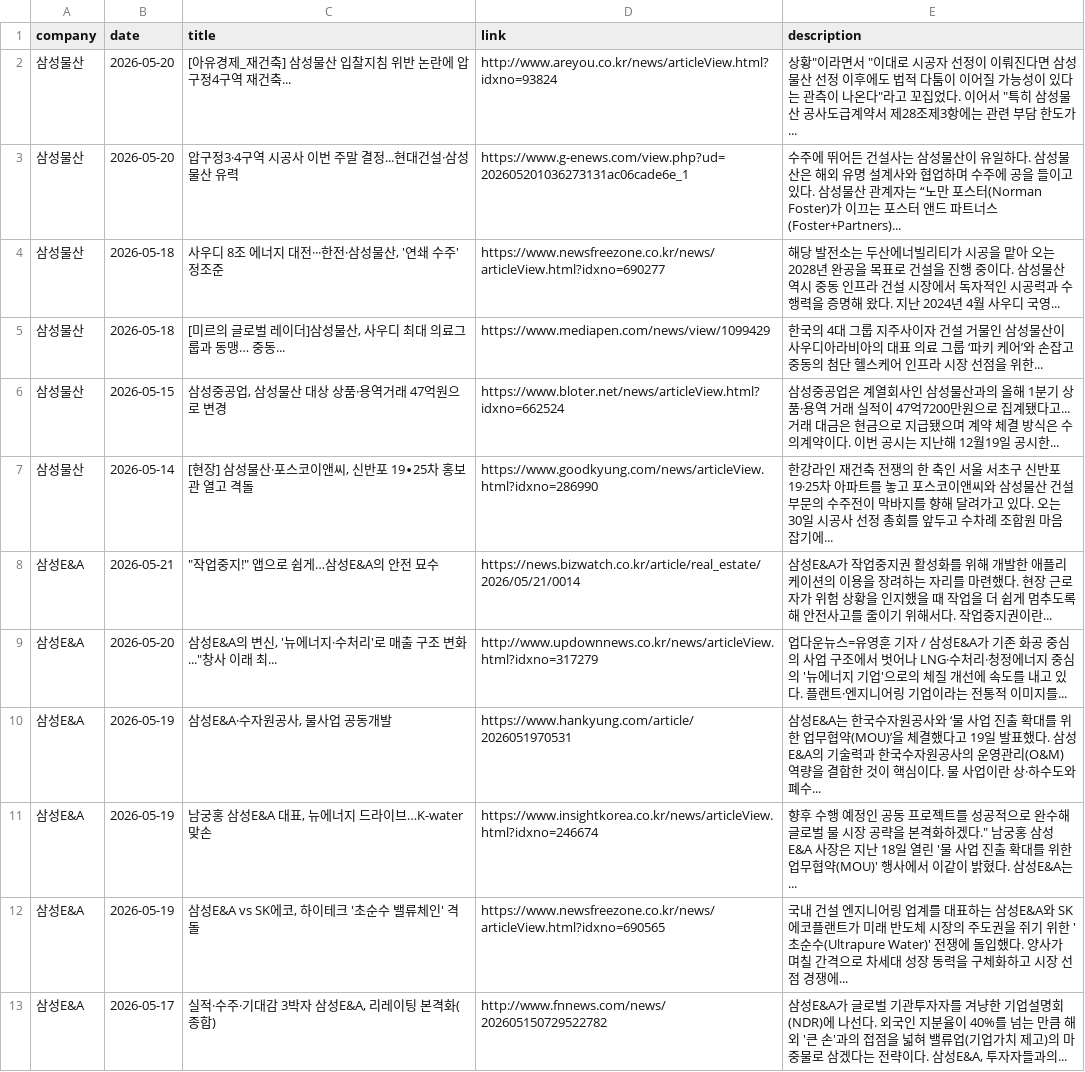
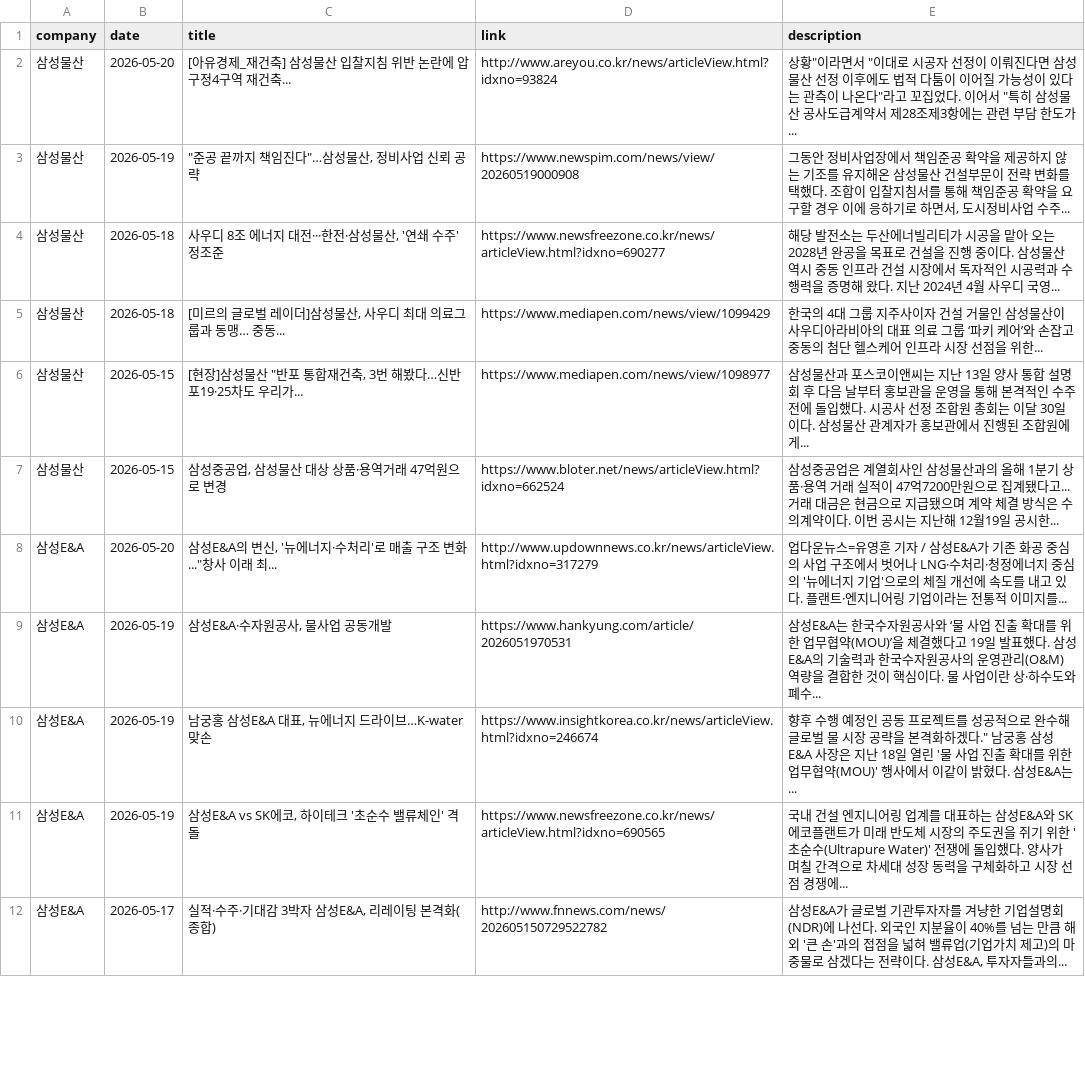
Before and after one commit to hdec-daily-news/hdec-competitors, a CSV file: 대형사_동향.csv, drawn as a sheet; only a part is shown; the diff covers the shown part only.

```diff
--- a/대형사_동향.csv
+++ b/대형사_동향.csv
@@ -2,8 +2,7 @@
 삼성물산,2026-05-20,[아유경제_재건축] 삼성물산 입찰지침 위반 논란에 압구정4구역 재건축...,http://www.areyou.co.kr/news/articleView.html?idxno=93824,"상황""이라면서 ""이대로 시공자 선정이 이뤄진다면 삼성물산 선정 이후에도 법적 다툼이 이어질 가능성이 있다는 관측이 나온다""라고 꼬집었다. 이어서 ""특히 삼성물산 공사도급계약서 제28조제3항에는 관련 부담 한도가... "
-삼성물산,2026-05-20,압구정3·4구역 시공사 이번 주말 결정...현대건설·삼성물산 유력,https://www.g-enews.com/view.php?ud=202605201036273131ac06cade6e_1,수주에 뛰어든 건설사는 삼성물산이 유일하다. 삼성물산은 해외 유명 설계사와 협업하며 수주에 공을 들이고 있다. 삼성물산 관계자는 “노만 포스터(Norman Foster)가 이끄는 포스터 앤드 파트너스(Foster+Partners)...
+삼성물산,2026-05-19,"""준공 끝까지 책임진다""…삼성물산, 정비사업 신뢰 공략",https://www.newspim.com/news/view/20260519000908,"그동안 정비사업장에서 책임준공 확약을 제공하지 않는 기조를 유지해온 삼성물산 건설부문이 전략 변화를 택했다. 조합이 입찰지침서를 통해 책임준공 확약을 요구할 경우 이에 응하기로 하면서, 도시정비사업 수주... "
 삼성물산,2026-05-18,"사우디 8조 에너지 대전···한전·삼성물산, '연쇄 수주' 정조준",https://www.newsfreezone.co.kr/news/articleView.html?idxno=690277,해당 발전소는 두산에너빌리티가 시공을 맡아 오는 2028년 완공을 목표로 건설을 진행 중이다. 삼성물산 역시 중동 인프라 건설 시장에서 독자적인 시공력과 수행력을 증명해 왔다. 지난 2024년 4월 사우디 국영...
 삼성물산,2026-05-18,"[미르의 글로벌 레이더]삼성물산, 사우디 최대 의료그룹과 동맹… 중동...",https://www.mediapen.com/news/view/1099429,한국의 4대 그룹 지주사이자 건설 거물인 삼성물산이 사우디아라비아의 대표 의료 그룹 ‘파키 케어’와 손잡고 중동의 첨단 헬스케어 인프라 시장 선점을 위한...
+삼성물산,2026-05-15,"[현장]삼성물산 ""반포 통합재건축, 3번 해봤다…신반포19·25차도 우리가...",https://www.mediapen.com/news/view/1098977,삼성물산과 포스코이앤씨는 지난 13일 양사 통합 설명회 후 다음 날부터 홍보관을 운영을 통해 본격적인 수주전에 돌입했다. 시공사 선정 조합원 총회는 이달 30일이다. 삼성물산 관계자가 홍보관에서 진행된 조합원에게...
 삼성물산,2026-05-15,"삼성중공업, 삼성물산 대상 상품·용역거래 47억원으로 변경",https://www.bloter.net/news/articleView.html?idxno=662524,삼성중공업은 계열회사인 삼성물산과의 올해 1분기 상품·용역 거래 실적이 47억7200만원으로 집계됐다고... 거래 대금은 현금으로 지급됐으며 계약 체결 방식은 수의계약이다. 이번 공시는 지난해 12월19일 공시한...
-삼성물산,2026-05-14,"[현장] 삼성물산·포스코이앤씨, 신반포 19∙25차 홍보관 열고 격돌",https://www.goodkyung.com/news/articleView.html?idxno=286990,한강라인 재건축 전쟁의 한 축인 서울 서초구 신반포 19·25차 아파트를 놓고 포스코이앤씨와 삼성물산 건설부문의 수주전이 막바지를 향해 달려가고 있다. 오는 30일 시공사 선정 총회를 앞두고 수차례 조합원 마음 잡기에...
-삼성E&A,2026-05-21,"""작업중지!"" 앱으로 쉽게…삼성E&A의 안전 묘수",https://news.bizwatch.co.kr/article/real_estate/2026/05/21/0014,삼성E&A가 작업중지권 활성화를 위해 개발한 애플리케이션의 이용을 장려하는 자리를 마련했다. 현장 근로자가 위험 상황을 인지했을 때 작업을 더 쉽게 멈추도록 해 안전사고를 줄이기 위해서다. 작업중지권이란...
 삼성E&A,2026-05-20,"삼성E&A의 변신, '뉴에너지·수처리'로 매출 구조 변화...""창사 이래 최...",http://www.updownnews.co.kr/news/articleView.html?idxno=317279,업다운뉴스=유영훈 기자 / 삼성E&A가 기존 화공 중심의 사업 구조에서 벗어나 LNG·수처리·청정에너지 중심의 '뉴에너지 기업'으로의 체질 개선에 속도를 내고 있다. 플랜트·엔지니어링 기업이라는 전통적 이미지를...
```
Also changed, not shown: 4 added rows, 8 removed rows and 11 edited cells elsewhere in this file, 1 other file.
